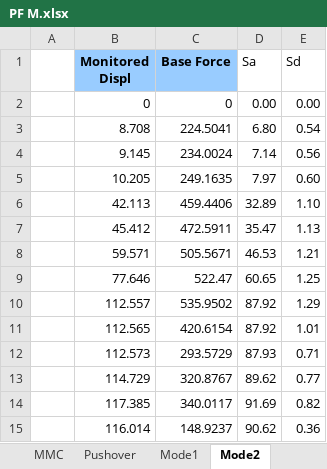
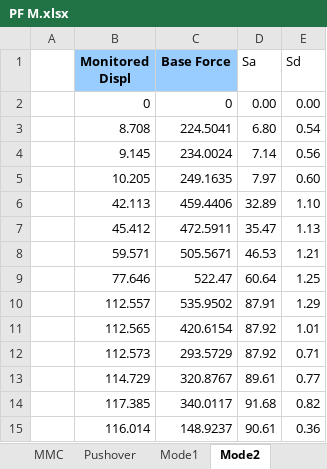
Before and after one commit to skyran1278/thesis, an Excel workbook: Models/MidSeismic 12Floor 9M/PF M.xlsx, sheet Mode2, drawn as a sheet; values as stored, in another font and other column widths than the file's, no borders; the diff names each change by its address in the sheet, - before the commit and + after, or states it on an @@ line.

```diff
--- a/Models/MidSeismic 12Floor 9M/PF M.xlsx (sheet Mode2)
+++ b/Models/MidSeismic 12Floor 9M/PF M.xlsx (sheet Mode2)
-D9 (Sa): 60.65
+D9 (Sa): 60.64
-D10 (Sa): 87.92
+D10 (Sa): 87.91
-D12 (Sa): 87.93
+D12 (Sa): 87.92
-D13 (Sa): 89.62
+D13 (Sa): 89.61
-D14 (Sa): 91.69
+D14 (Sa): 91.68
-D15 (Sa): 90.62
+D15 (Sa): 90.61
```
Also changed, not shown: sheet 總表, sheet Mode1, sheet Pushover, Models/MidSeismic 12Floor 9M/02 EtabsScan For 2D.xlsm, 21 other files.
